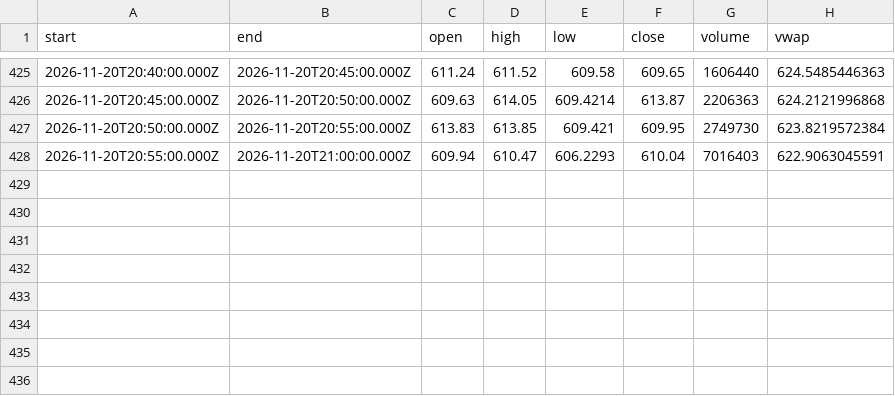
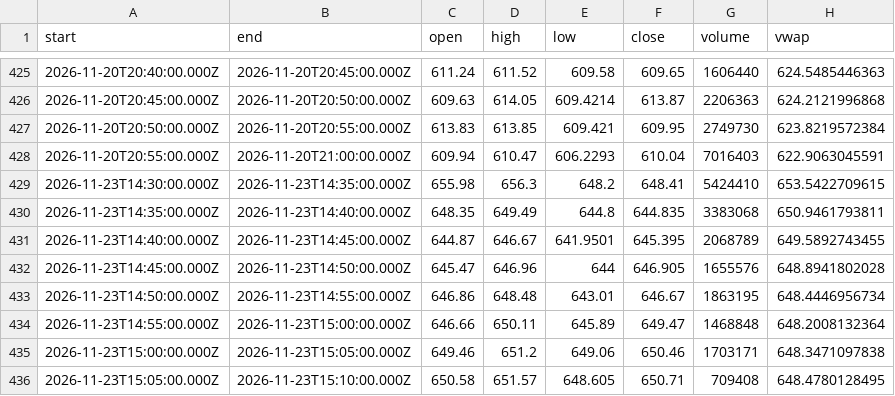
Before and after one commit to karab-commits/trading-desk, a CSV file: bars/QQQ_5m.csv, drawn as a sheet; only a part is shown, gaps mark what is left out.

```diff
--- a/bars/QQQ_5m.csv
+++ b/bars/QQQ_5m.csv
@@ -428 +428,9 @@ start,end,open,high,low,close,volume,vwap
 2026-11-20T20:55:00.000Z,2026-11-20T21:00:00.000Z,609.94,610.47,606.2293,610.04,7016403,622.9063045591
+2026-11-23T14:30:00.000Z,2026-11-23T14:35:00.000Z,655.98,656.3,648.2,648.41,5424410,653.5422709615
+2026-11-23T14:35:00.000Z,2026-11-23T14:40:00.000Z,648.35,649.49,644.8,644.835,3383068,650.9461793811
+2026-11-23T14:40:00.000Z,2026-11-23T14:45:00.000Z,644.87,646.67,641.9501,645.395,2068789,649.5892743455
+2026-11-23T14:45:00.000Z,2026-11-23T14:50:00.000Z,645.47,646.96,644,646.905,1655576,648.8941802028
+2026-11-23T14:50:00.000Z,2026-11-23T14:55:00.000Z,646.86,648.48,643.01,646.67,1863195,648.4446956734
+2026-11-23T14:55:00.000Z,2026-11-23T15:00:00.000Z,646.66,650.11,645.89,649.47,1468848,648.2008132364
+2026-11-23T15:00:00.000Z,2026-11-23T15:05:00.000Z,649.46,651.2,649.06,650.46,1703171,648.3471097838
+2026-11-23T15:05:00.000Z,2026-11-23T15:10:00.000Z,650.58,651.57,648.605,650.71,709408,648.4780128495
```
Also changed, not shown: 4 other files.
